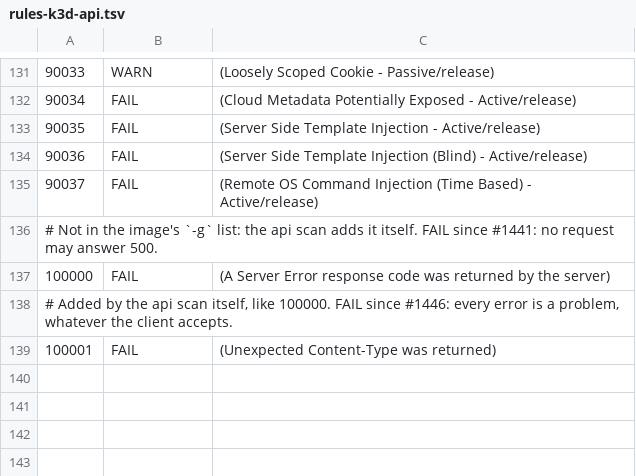
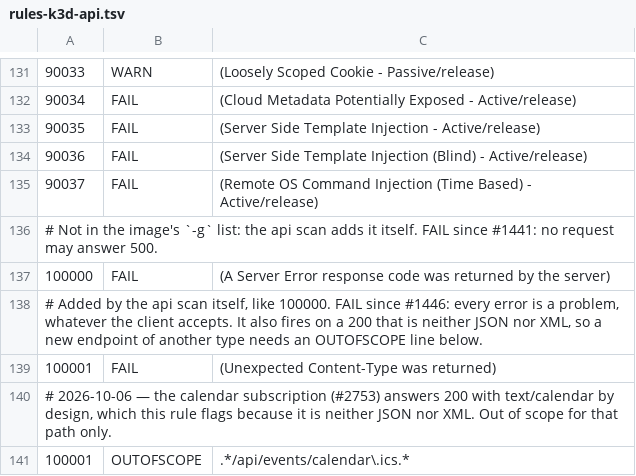
Before and after one commit to enorm-labs/event-junkie, a TSV file: .zap/rules-k3d-api.tsv, drawn as a sheet; only a part is shown, gaps mark what is left out.

```diff
--- a/.zap/rules-k3d-api.tsv
+++ b/.zap/rules-k3d-api.tsv
@@ -137,3 +137,5 @@
 100000	FAIL	(A Server Error response code was returned by the server)
-# Added by the api scan itself, like 100000. FAIL since #1446: every error is a problem, whatever the client accepts.
+# Added by the api scan itself, like 100000. FAIL since #1446: every error is a problem, whatever the client accepts. It also fires on a 200 that is neither JSON nor XML, so a new endpoint of another type needs an OUTOFSCOPE line below.
 100001	FAIL	(Unexpected Content-Type was returned)
+# 2026-10-06 — the calendar subscription (#2753) answers 200 with text/calendar by design, which this rule flags because it is neither JSON nor XML. Out of scope for that path only.
+100001	OUTOFSCOPE	.*/api/events/calendar\.ics.*
```
